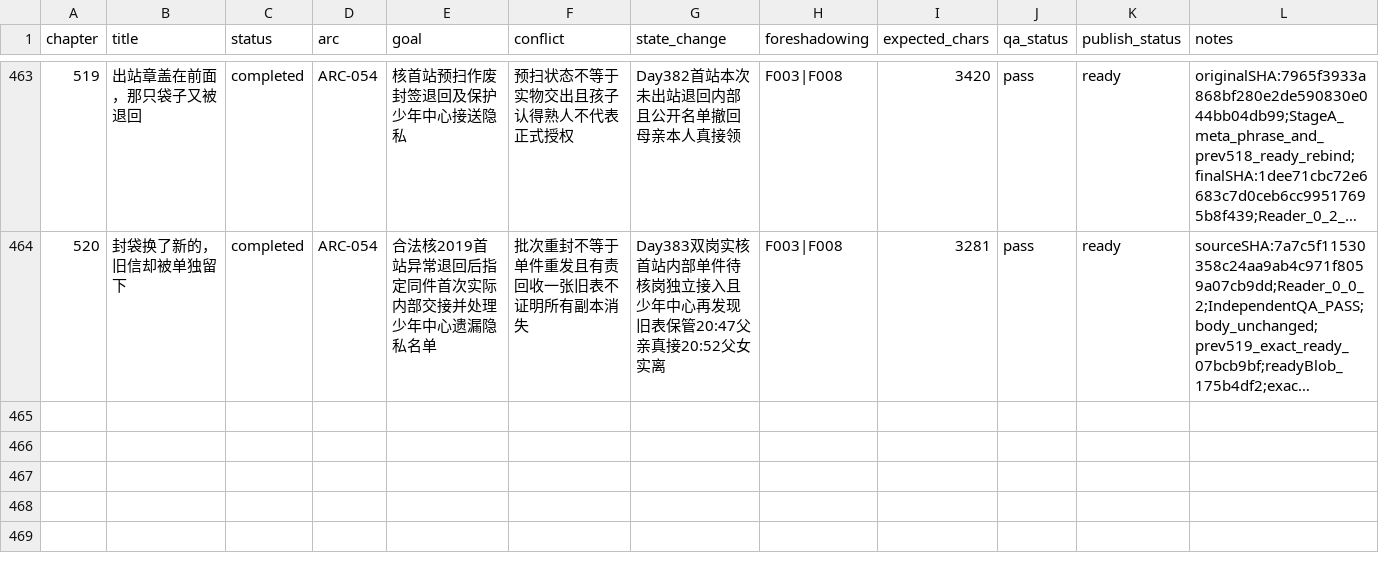
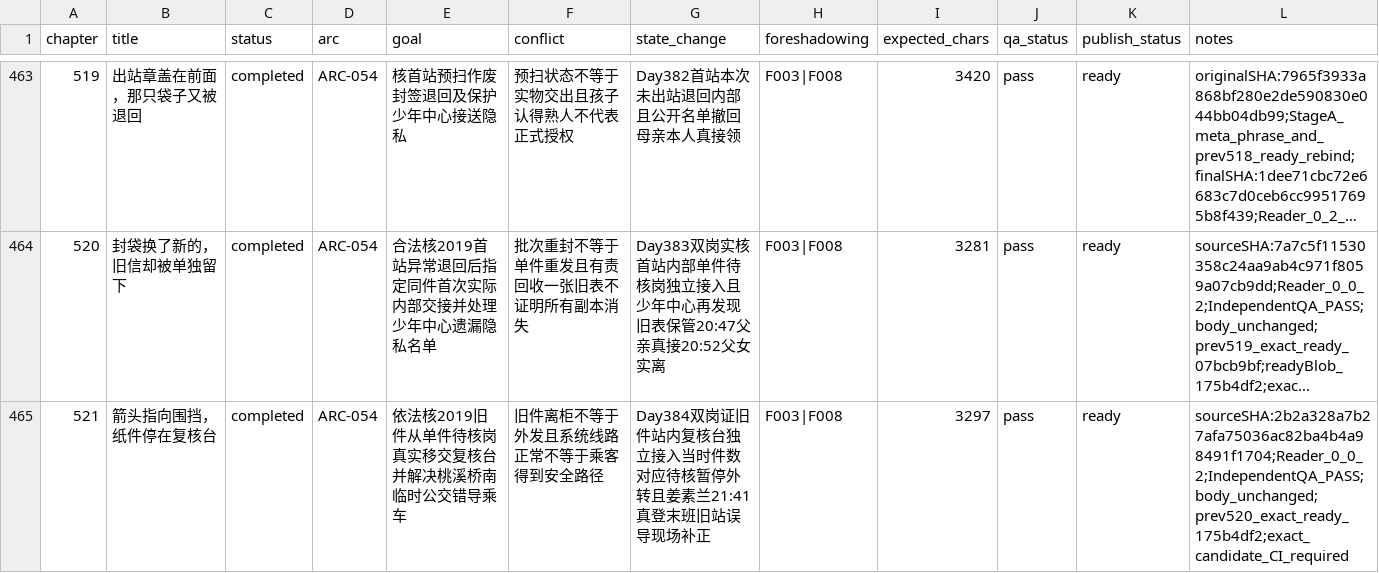
Before and after one commit to GcMin/fanqie-novel, a CSV file: plans/chapter_plan.csv, drawn as a sheet; only a part is shown, gaps mark what is left out; long unchanged cells end in …; the diff names each change by its address in the sheet, - before the commit and + after, or states it on an @@ line.

```diff
--- a/plans/chapter_plan.csv
+++ b/plans/chapter_plan.csv
+row 465: 521 | 箭头指向围挡，纸件停在复核台 | completed | ARC-054 | 依法核2019旧件从单件待核岗真实移交复核台并解决桃溪桥南临时公交错导乘车 | 旧件离柜不等于外发且系统线路正常不等于乘客得到安全路径 | Day384双岗证旧件站内复核台独立接入当时件数对应待核暂停外转且姜素兰21:41真登末班旧站误导现场补正 | F003|F008 | 3297 | pass | ready | sourceSHA:2b2a328a7b27afa75036ac82ba4b4a98491f1704;Reader_0_0_2;IndependentQA_PASS;body_unchanged;prev520_exact_ready_175b4df2;exact_candidate_CI_required
```
Also changed, not shown: memory/foreshadowing.csv, memory/timeline.csv, 12 other files.
